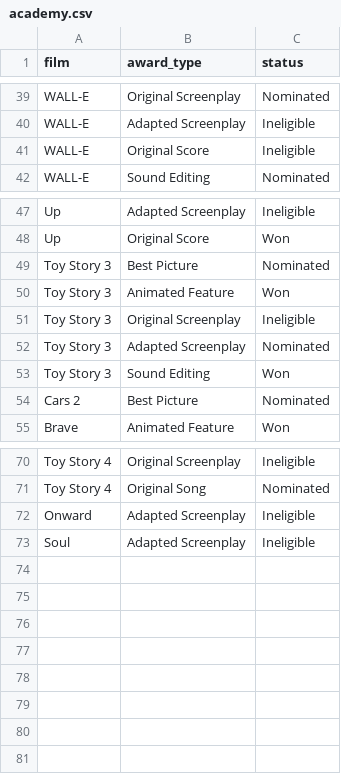
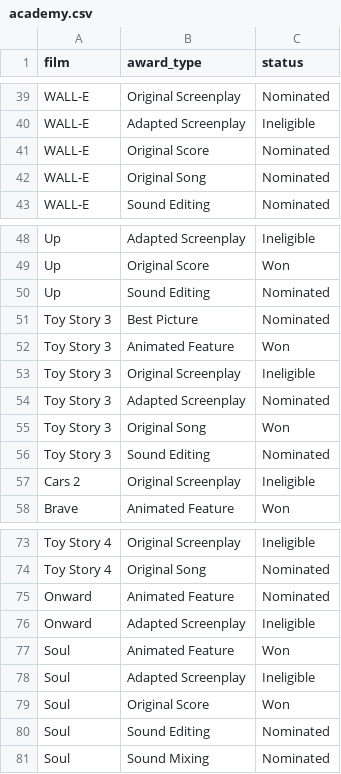
Before and after one commit to erictleung/pixarfilms, a CSV file: data-raw/academy.csv, drawn as a sheet; only a part is shown, gaps mark what is left out.

```diff
--- a/data-raw/academy.csv
+++ b/data-raw/academy.csv
@@ -40,3 +40,4 @@ WALL-E,Original Screenplay,Nominated
 WALL-E,Adapted Screenplay,Ineligible
-WALL-E,Original Score,Ineligible
+WALL-E,Original Score,Nominated
+WALL-E,Original Song,Nominated
 WALL-E,Sound Editing,Nominated
@@ -48,2 +49,3 @@ Up,Adapted Screenplay,Ineligible
 Up,Original Score,Won
+Up,Sound Editing,Nominated
 Toy Story 3,Best Picture,Nominated
@@ -52,4 +54,5 @@ Toy Story 3,Original Screenplay,Ineligible
 Toy Story 3,Adapted Screenplay,Nominated
-Toy Story 3,Sound Editing,Won
-Cars 2,Best Picture,Nominated
+Toy Story 3,Original Song,Won
+Toy Story 3,Sound Editing,Nominated
+Cars 2,Original Screenplay,Ineligible
 Brave,Animated Feature,Won
@@ -71,3 +74,8 @@ Toy Story 4,Original Screenplay,Ineligible
 Toy Story 4,Original Song,Nominated
+Onward,Animated Feature,Nominated
 Onward,Adapted Screenplay,Ineligible
+Soul,Animated Feature,Won
 Soul,Adapted Screenplay,Ineligible
+Soul,Original Score,Won
+Soul,Sound Editing,Nominated
+Soul,Sound Mixing,Nominated
```
Also changed, not shown: data-raw/box_office.csv, data-raw/genres.csv, 9 other files.
